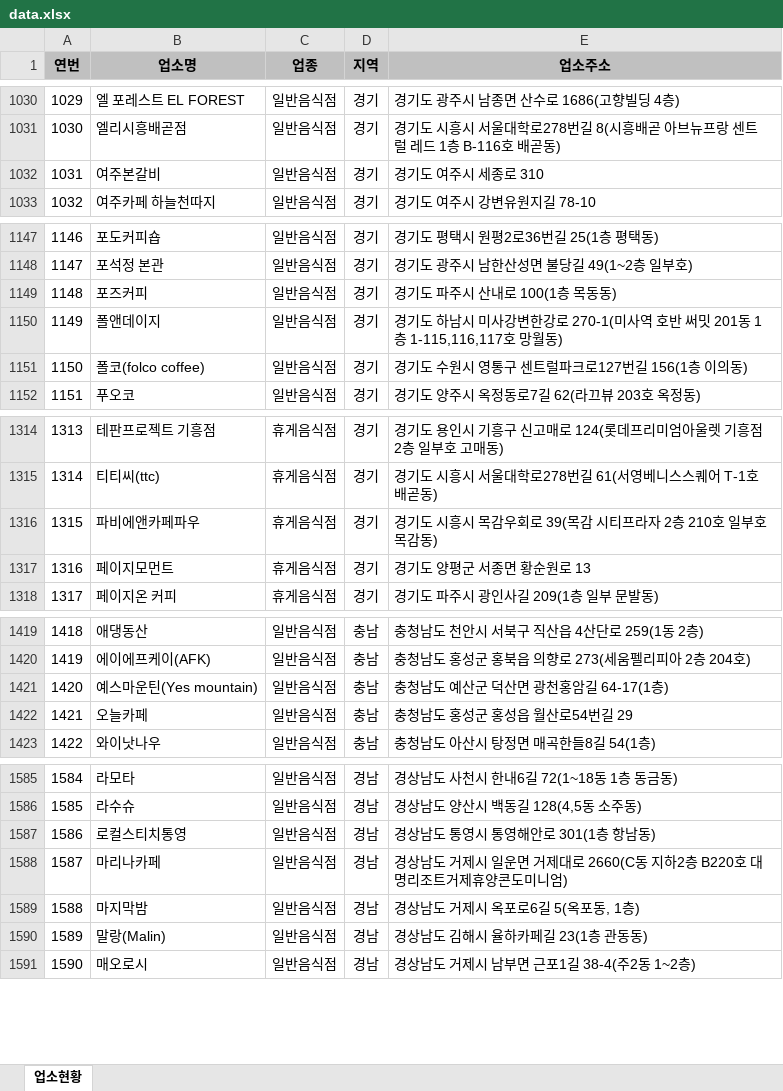
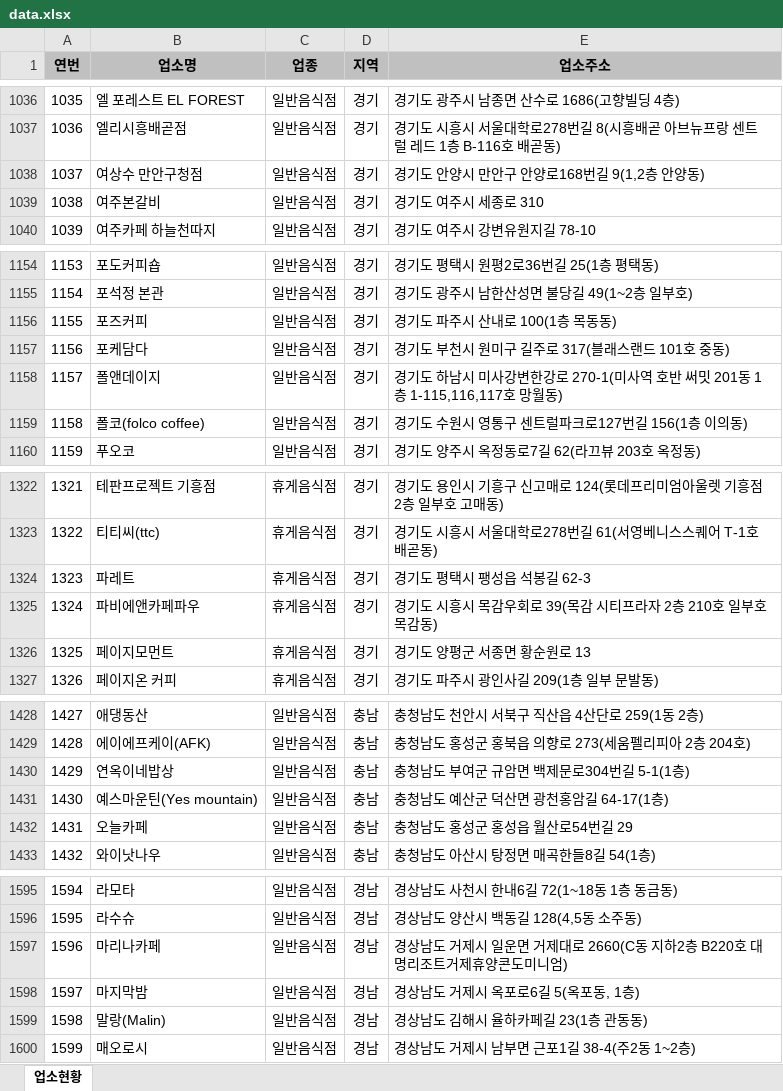
Before and after one commit to mumuabba/mumu_search, an Excel workbook: data.xlsx, sheet 업소현황, drawn as a sheet; only a part is shown, gaps mark what is left out; values as stored, in another font and other column widths than the file's, no borders; removed rows and columns are numbered as before the commit, all else as after; the diff covers the shown part only; the diff names each change by its address in the sheet, - before the commit and + after, or states it on an @@ line.

```diff
--- a/data.xlsx (sheet 업소현황)
+++ b/data.xlsx (sheet 업소현황)
@@ column A (연번) renumbered between rows 78 and 2044 @@
+row 1038: 1037 | 여상수 만안구청점 | 일반음식점 | 경기 | 경기도 안양시 만안구 안양로168번길 9(1,2층 안양동)
+row 1157: 1156 | 포케담다 | 일반음식점 | 경기 | 경기도 부천시 원미구 길주로 317(블래스랜드 101호 중동)
+row 1324: 1323 | 파레트 | 휴게음식점 | 경기 | 경기도 평택시 팽성읍 석봉길 62-3
+row 1430: 1429 | 연옥이네밥상 | 일반음식점 | 충남 | 충청남도 부여군 규암면 백제문로304번길 5-1(1층)
-row 1587: 1586 | 로컬스티치통영 | 일반음식점 | 경남 | 경상남도 통영시 통영해안로 301(1층 항남동)
```
Also changed, not shown: 10 added rows, 4 removed rows and 2 moved rows elsewhere in this sheet, 2 other files.
